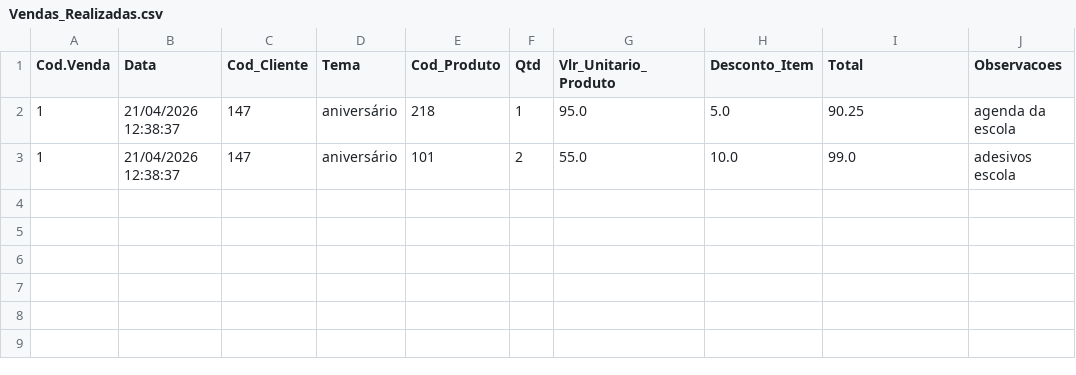
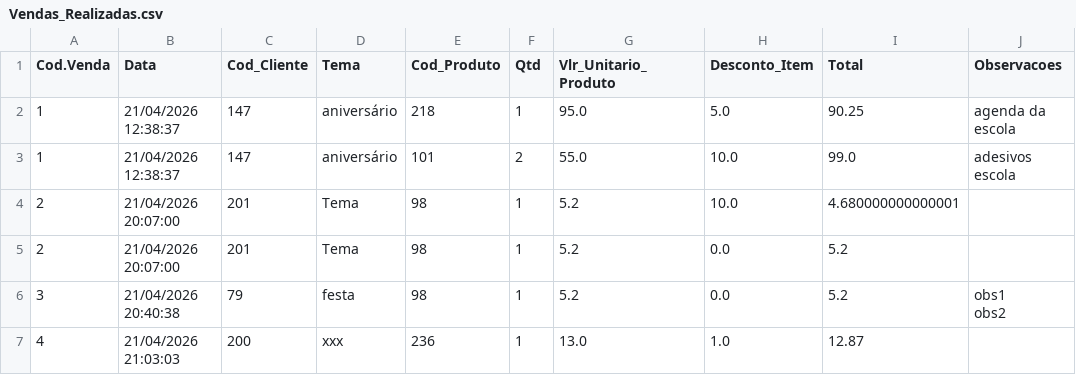
Before and after one commit to lucianoj75/app_gestao_frui_partis, a CSV file: Dados/Vendas_Realizadas.csv, drawn as a sheet; ↵ is a line break in a cell; the diff names each change by its address in the sheet, - before the commit and + after, or states it on an @@ line.

```diff
--- a/Dados/Vendas_Realizadas.csv
+++ b/Dados/Vendas_Realizadas.csv
+row 4: 2 | 21/04/2026 20:07:00 | 201 | Tema | 98 | 1 | 5.2 | 10.0 | 4.680000000000001
+row 5: 2 | 21/04/2026 20:07:00 | 201 | Tema | 98 | 1 | 5.2 | 0.0 | 5.2
+row 6: 3 | 21/04/2026 20:40:38 | 79 | festa | 98 | 1 | 5.2 | 0.0 | 5.2 | obs1 ↵ obs2
+row 7: 4 | 21/04/2026 21:03:03 | 200 | xxx | 236 | 1 | 13.0 | 1.0 | 12.87
```
Also changed, not shown: Dados/Clientes.csv, Dados/Produtos.csv.
